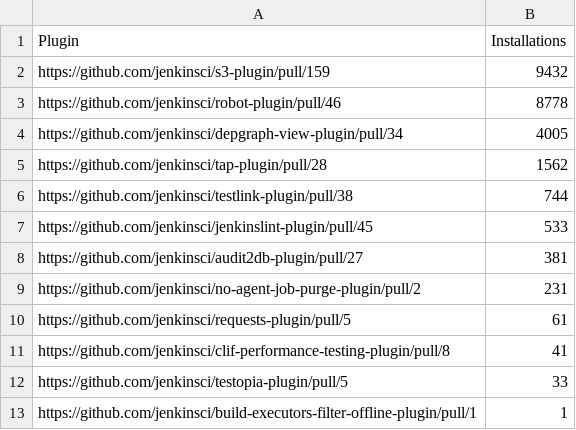
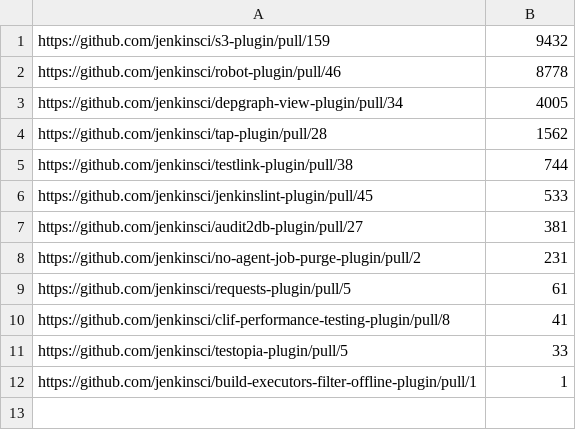
Before and after one commit to sghill/jenkins-toolkit, a CSV file: src/main/resources/JENKINS-68251/merged.csv, drawn as a sheet; the diff names each change by its address in the sheet, - before the commit and + after, or states it on an @@ line.

```diff
--- a/src/main/resources/JENKINS-68251/merged.csv
+++ b/src/main/resources/JENKINS-68251/merged.csv
-row 1: Plugin | Installations
```
Also changed, not shown: src/main/resources/JENKINS-68251/deprecated.csv, src/main/resources/JENKINS-68251/proposed.csv, 15 other files.
